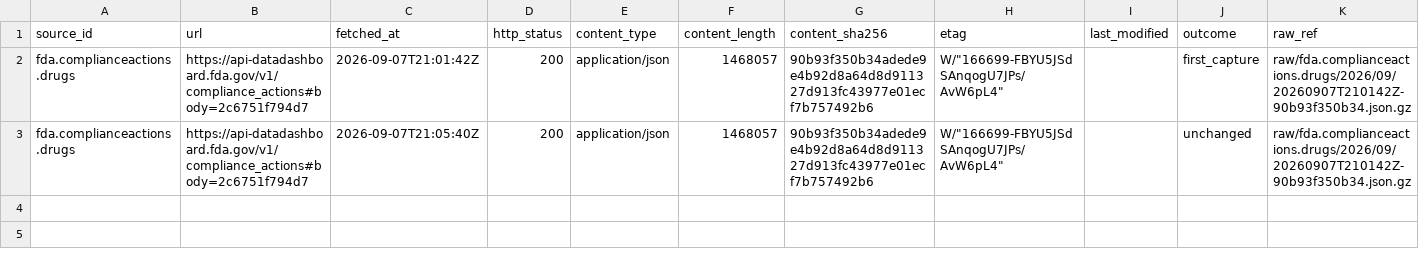
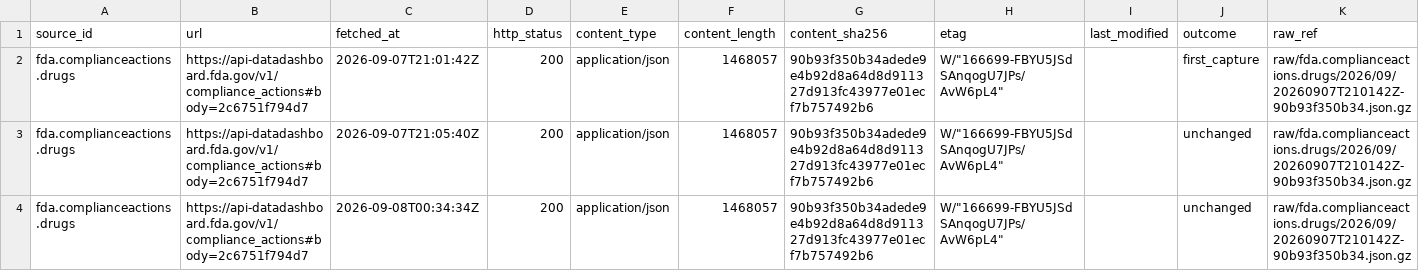
Before and after one commit to q3dresearch/wss-drug-scarcity, a CSV file: manifest/fda.complianceactions.drugs/2026-09.csv, drawn as a sheet; only a part is shown; rows hold the shown columns only; the diff names each change by its address in the sheet, - before the commit and + after, or states it on an @@ line.

```diff
--- a/manifest/fda.complianceactions.drugs/2026-09.csv
+++ b/manifest/fda.complianceactions.drugs/2026-09.csv
+row 4: fda.complianceactions.drugs | https://api-datadashboard.fda.gov/v1/compliance_actions#body=2c6751f794d7 | 2026-09-08T00:34:34Z | 200 | application/json | 1468057 | 90b93f350b34adede9e4b92d8a64d8d911327d913fc43977e01ecf7b757492b6 | W/"166699-FBYU5JSdSAnqogU7JPs/AvW6pL4" |  | unchanged | raw/fda.complianceactions.drugs/2026/09/20260907T210142Z-90b93f350b34.json.gz
```
Also changed, not shown: manifest/fda.importalert.66-40/2026-09.csv, manifest/fda.importrefusals.recent/2026-09.csv, 6 other files.
